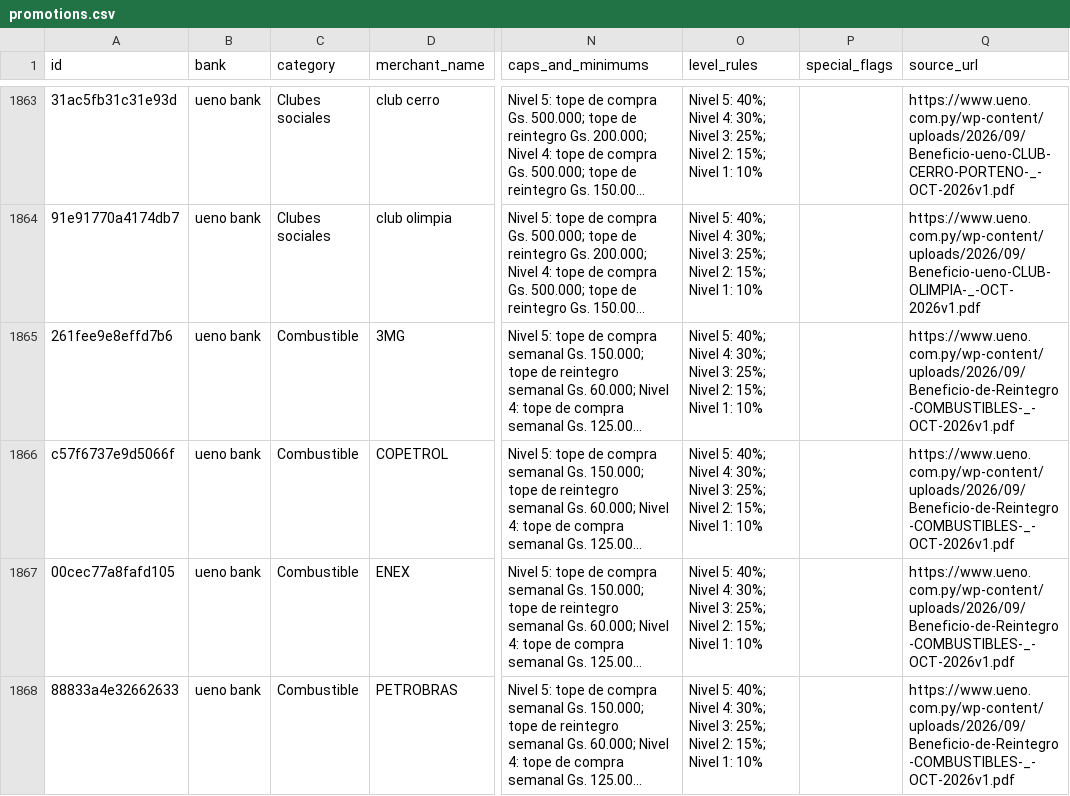
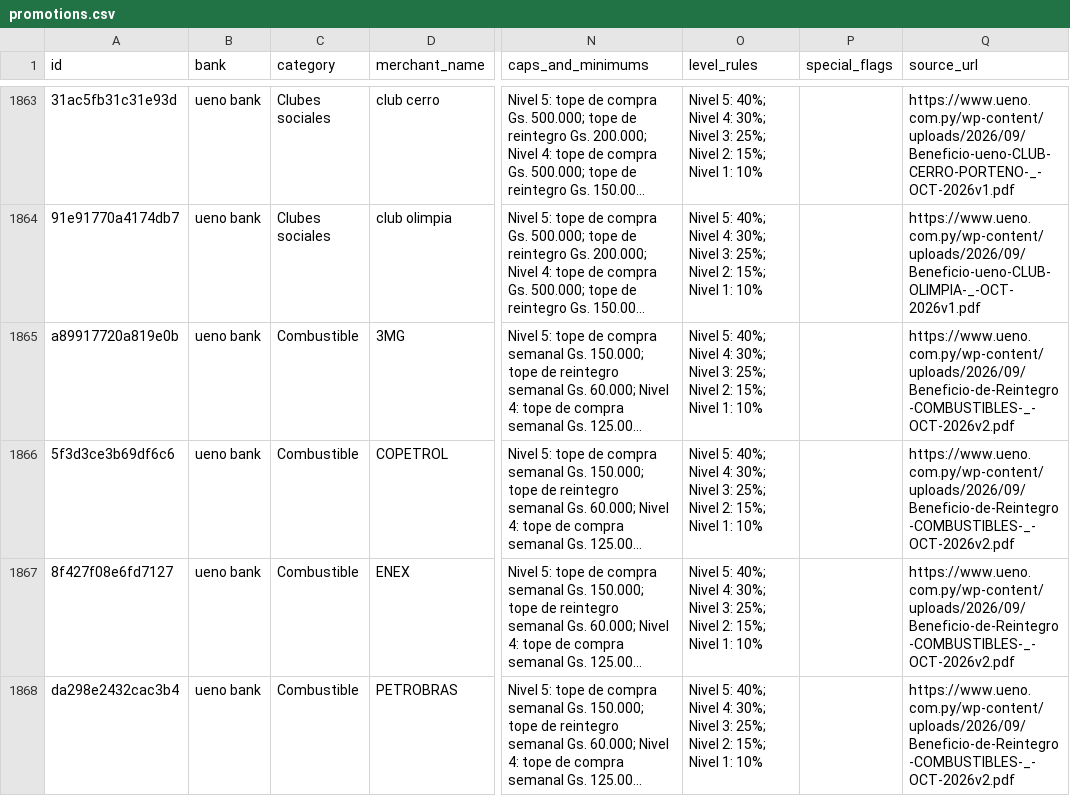
Before and after one commit to giumontebruno/promo-bancos-py, a CSV file: data/promotions.csv, drawn as a sheet; only a part is shown, gaps mark what is left out; long unchanged cells end in …; the diff covers the shown part only; the diff names each change by its address in the sheet, - before the commit and + after, or states it on an @@ line.

```diff
--- a/data/promotions.csv
+++ b/data/promotions.csv
-A1865 (id): 261fee9e8effd7b6
+A1865 (id): a89917720a819e0b
-Q1865:Q1868 (source_url): https://www.ueno.com.py/wp-content/uploads/2026/09/Beneficio-de-Reintegro-COMBUSTIBLES-_-OCT-2026v1.pdf
+Q1865:Q1868 (source_url): https://www.ueno.com.py/wp-content/uploads/2026/09/Beneficio-de-Reintegro-COMBUSTIBLES-_-OCT-2026v2.pdf
-A1866 (id): c57f6737e9d5066f
+A1866 (id): 5f3d3ce3b69df6c6
-A1867 (id): 00cec77a8fafd105
+A1867 (id): 8f427f08e6fd7127
-A1868 (id): 88833a4e32662633
+A1868 (id): da298e2432cac3b4
```
Also changed, not shown: 2 added rows, 2 removed rows and 12 edited cells elsewhere in this file, outputs/gnb_catalogo_oficial.csv, outputs/itau_beneficios_por_categoria.csv, 30 other files.
